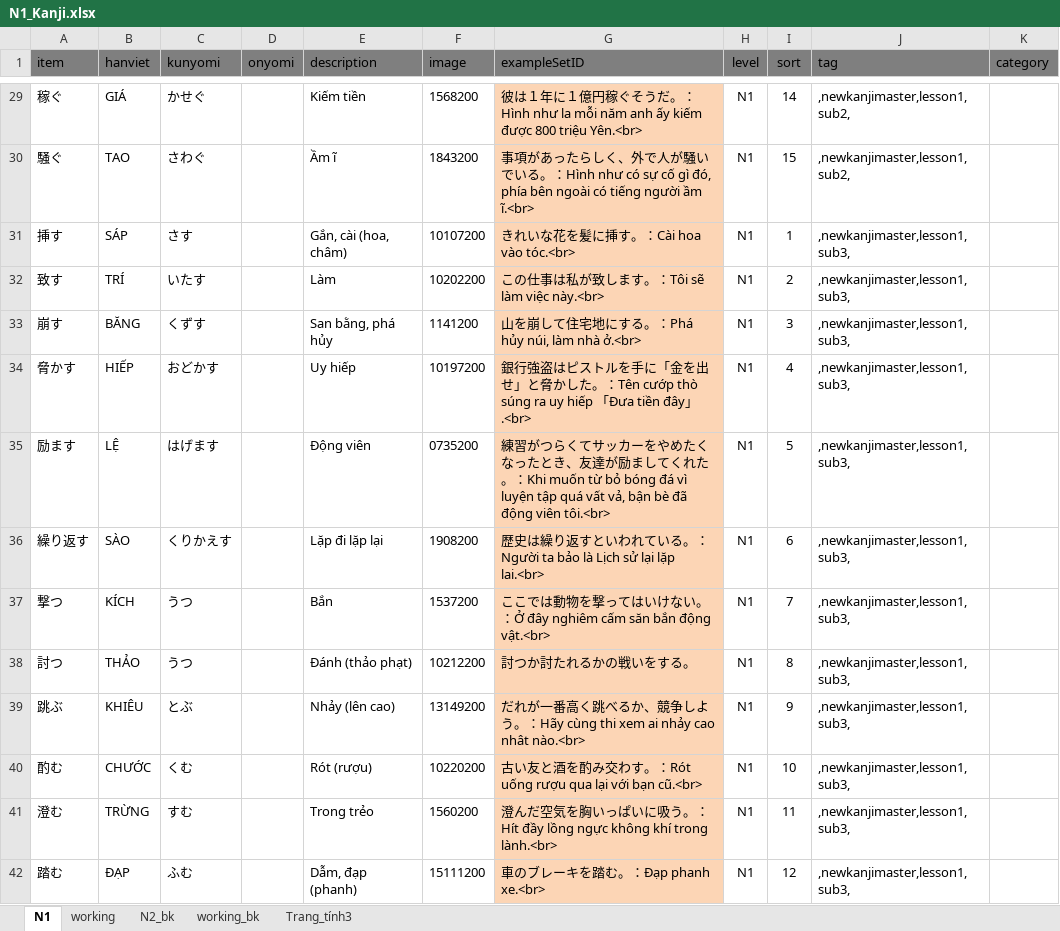
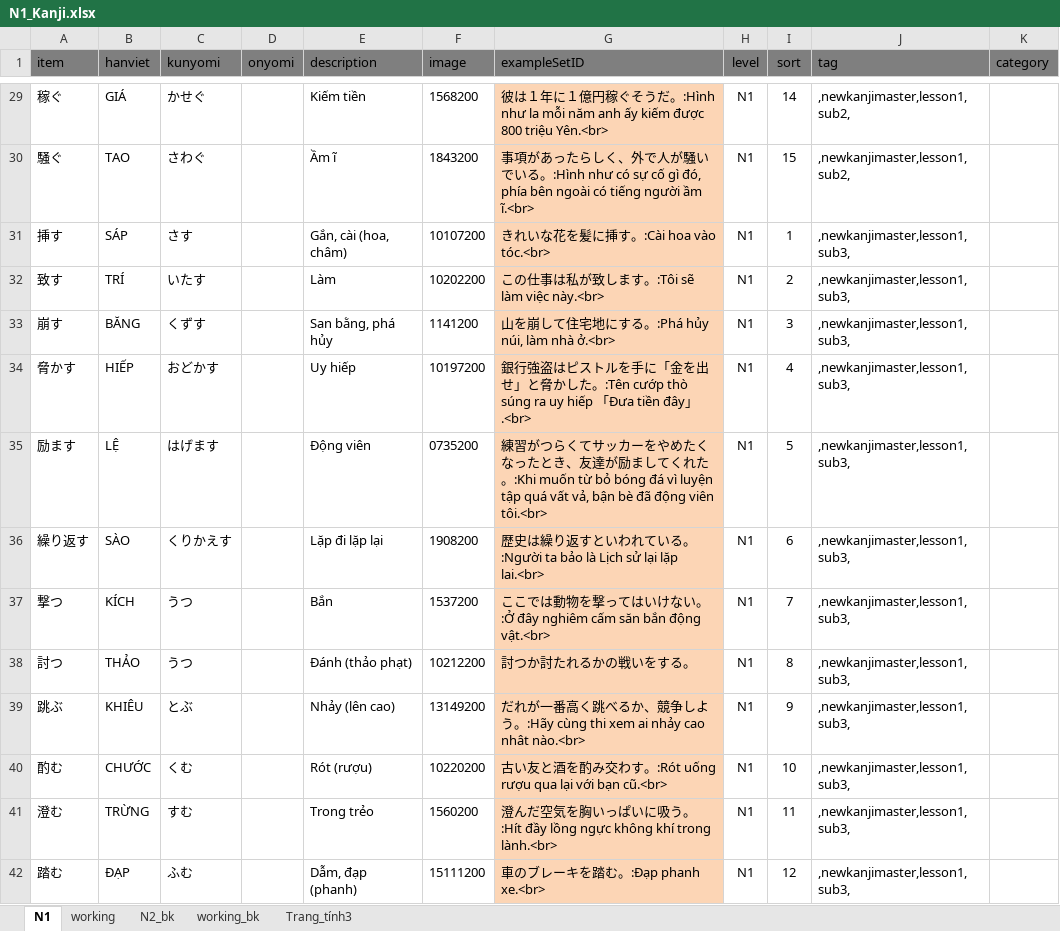
Before and after one commit to tugigroup/japtool, an Excel workbook: work/N1_Kanji.xlsx, sheet N1, drawn as a sheet; only a part is shown, gaps mark what is left out; values as stored, in another font and other column widths than the file's, no borders; the diff covers the shown part only; the diff names each change by its address in the sheet, - before the commit and + after, or states it on an @@ line.

```diff
--- a/work/N1_Kanji.xlsx (sheet N1)
+++ b/work/N1_Kanji.xlsx (sheet N1)
-G29 (exampleSetID): …だ。：Hình như la…
+G29 (exampleSetID): …だ。:Hình như la…
-G30 (exampleSetID): …でいる。：Hình như có sự cố…
+G30 (exampleSetID): …でいる。:Hình như có sự cố…
-G31 (exampleSetID): きれいな花を髪に挿す。：Cài hoa vào tóc.<br>
+G31 (exampleSetID): きれいな花を髪に挿す。:Cài hoa vào tóc.<br>
-G32 (exampleSetID): この仕事は私が致します。：Tôi sẽ làm việc này.<br>
+G32 (exampleSetID): この仕事は私が致します。:Tôi sẽ làm việc này.<br>
-G33 (exampleSetID): 山を崩して住宅地にする。：Phá hủy núi, làm nhà ở.<br>
+G33 (exampleSetID): 山を崩して住宅地にする。:Phá hủy núi, làm nhà ở.<br>
-G34 (exampleSetID): …かした。：Tên cướp thò súng ra…
+G34 (exampleSetID): …かした。:Tên cướp thò súng ra…
-G35 (exampleSetID): …くれた。：Khi muốn từ bỏ bóng…
+G35 (exampleSetID): …くれた。:Khi muốn từ bỏ bóng…
-G36 (exampleSetID): …ている。：Người ta bảo là Lịch…
+G36 (exampleSetID): …ている。:Người ta bảo là Lịch…
-G37 (exampleSetID): …けない。：Ở đây nghiêm cấm săn…
+G37 (exampleSetID): …けない。:Ở đây nghiêm cấm săn…
-G39 (exampleSetID): …しよう。：Hãy cùng thi xem ai…
+G39 (exampleSetID): …しよう。:Hãy cùng thi xem ai…
-G40 (exampleSetID): …交わす。：Rót uống rượu qua lại…
+G40 (exampleSetID): …交わす。:Rót uống rượu qua lại…
-G41 (exampleSetID): …に吸う。：Hít đầy lồng ngực không…
+G41 (exampleSetID): …に吸う。:Hít đầy lồng ngực không…
-G42 (exampleSetID): 車のブレーキを踏む。：Đạp phanh xe.<br>
+G42 (exampleSetID): 車のブレーキを踏む。:Đạp phanh xe.<br>
```
Also changed, not shown: 181 added rows and 485 edited cells elsewhere in this sheet, sheet working, sheet Trang_tính3, 1 other file.
